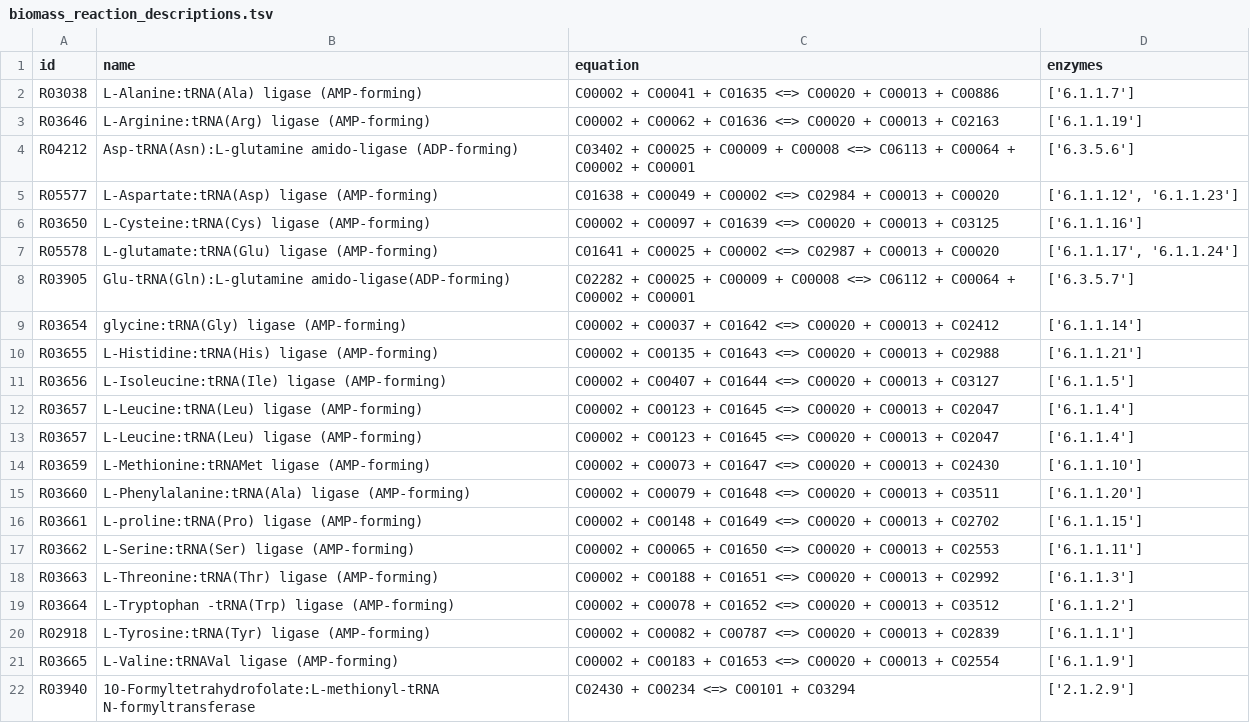
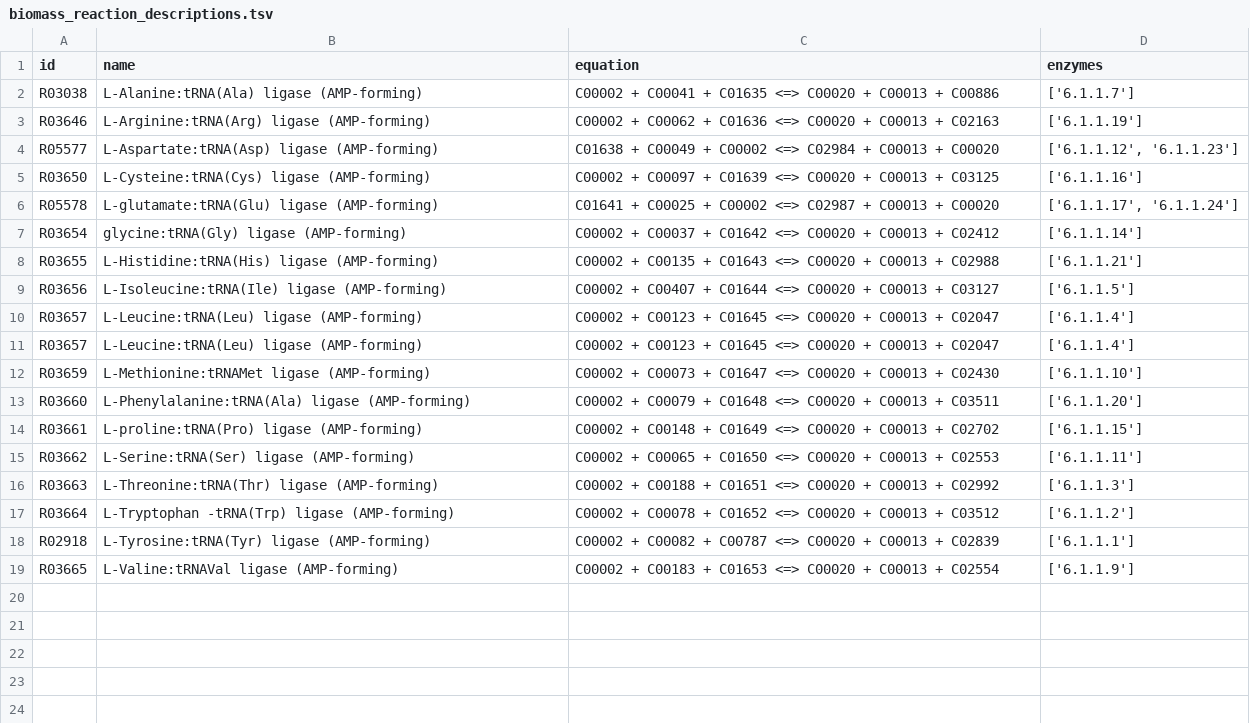
Before and after one commit to zhanglab/psamm, a TSV file: psamm/external-data/biomass_reaction_descriptions.tsv, drawn as a sheet; the diff names each change by its address in the sheet, - before the commit and + after, or states it on an @@ line.

```diff
--- a/psamm/external-data/biomass_reaction_descriptions.tsv
+++ b/psamm/external-data/biomass_reaction_descriptions.tsv
-row 4: R04212 | Asp-tRNA(Asn):L-glutamine amido-ligase (ADP-forming) | C03402 + C00025 + C00009 + C00008 <=> C06113 + C00064 + C00002 + C00001 | ['6.3.5.6']
-row 8: R03905 | Glu-tRNA(Gln):L-glutamine amido-ligase(ADP-forming) | C02282 + C00025 + C00009 + C00008 <=> C06112 + C00064 + C00002 + C00001 | ['6.3.5.7']
-row 22: R03940 | 10-Formyltetrahydrofolate:L-methionyl-tRNA N-formyltransferase | C02430 + C00234 <=> C00101 + C03294 | ['2.1.2.9']
```
Also changed, not shown: psamm/external-data/biomass_compound_descriptions.tsv, 1 other file.
